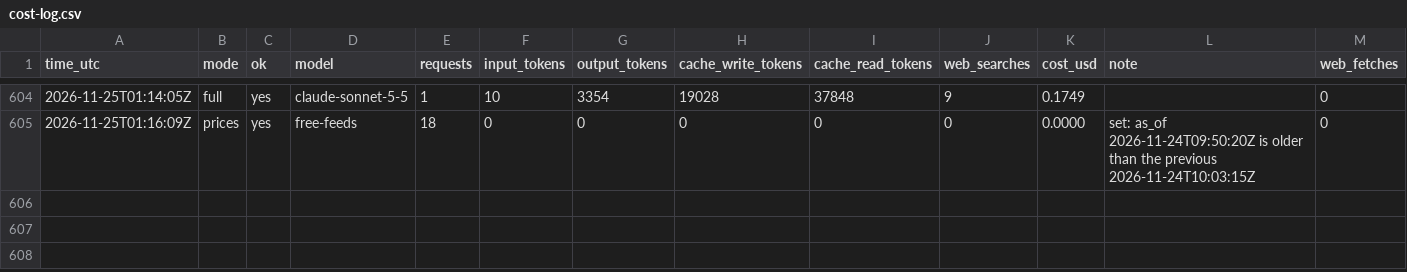
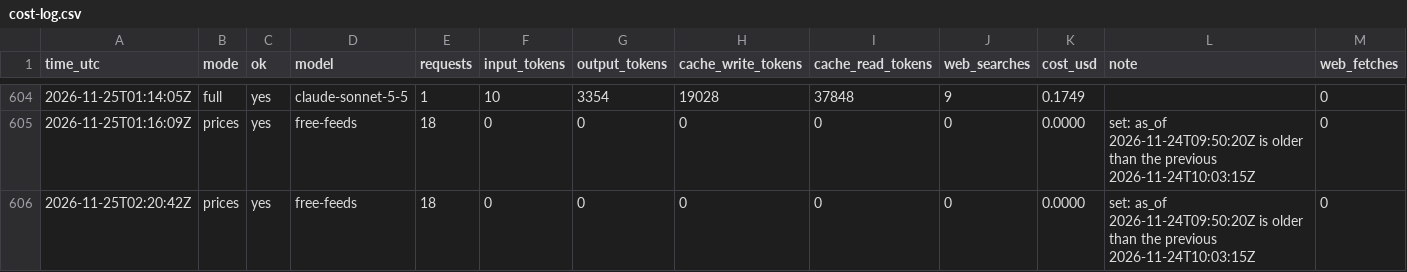
Before and after one commit to zyser007/global-analysis, a CSV file: updater/cost-log.csv, drawn as a sheet; only a part is shown, gaps mark what is left out; rows hold the shown columns only; the diff names each change by its address in the sheet, - before the commit and + after, or states it on an @@ line.

```diff
--- a/updater/cost-log.csv
+++ b/updater/cost-log.csv
+row 606: 2026-11-25T02:20:42Z | prices | yes | free-feeds | 18 | 0 | 0 | 0 | 0 | 0 | 0.0000 | set: as_of 2026-11-24T09:50:20Z is older than the previous 2026-11-24T10:03:15Z | 0
```
Also changed, not shown: 5 other files.
